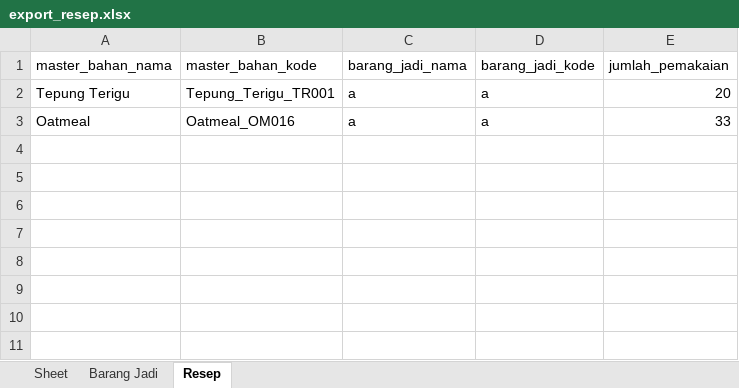
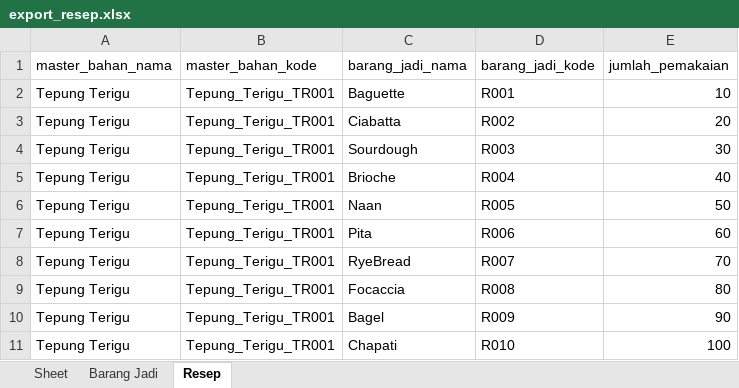
Before and after one commit to RizkyNovriansyah/catatjual, an Excel workbook: export_resep.xlsx, sheet Resep, drawn as a sheet; values as stored, in another font and other column widths than the file's, no borders; removed rows and columns are numbered as before the commit, all else as after; the diff names each change by its address in the sheet, - before the commit and + after, or states it on an @@ line.

Commit message:
fix export resep

```diff
--- a/export_resep.xlsx (sheet Resep)
+++ b/export_resep.xlsx (sheet Resep)
+row 2: Tepung Terigu | Tepung_Terigu_TR001 | Baguette | R001 | 10
-C3 (barang_jadi_nama): a
+C3 (barang_jadi_nama): Ciabatta
-D3 (barang_jadi_kode): a
+D3 (barang_jadi_kode): R002
-row 3: Oatmeal | Oatmeal_OM016 | a | a | 33
+row 4: Tepung Terigu | Tepung_Terigu_TR001 | Sourdough | R003 | 30
+row 5: Tepung Terigu | Tepung_Terigu_TR001 | Brioche | R004 | 40
+row 6: Tepung Terigu | Tepung_Terigu_TR001 | Naan | R005 | 50
+row 7: Tepung Terigu | Tepung_Terigu_TR001 | Pita | R006 | 60
+row 8: Tepung Terigu | Tepung_Terigu_TR001 | RyeBread | R007 | 70
+row 9: Tepung Terigu | Tepung_Terigu_TR001 | Focaccia | R008 | 80
+row 10: Tepung Terigu | Tepung_Terigu_TR001 | Bagel | R009 | 90
+row 11: Tepung Terigu | Tepung_Terigu_TR001 | Chapati | R010 | 100
```
Also changed, not shown: sheet Barang Jadi, 7 other files.
